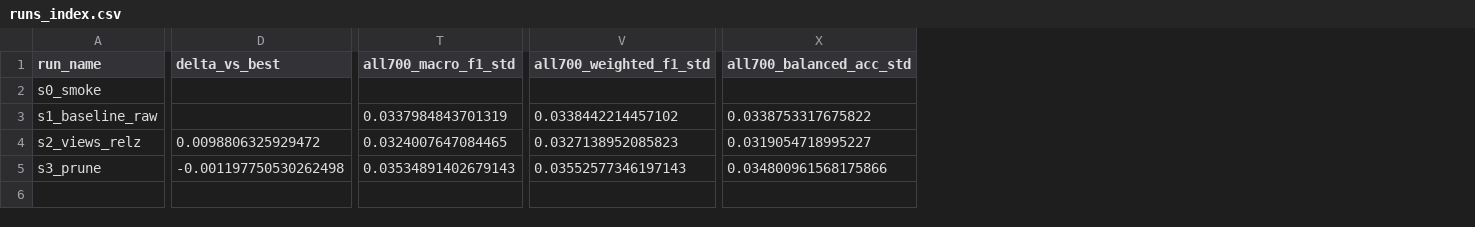
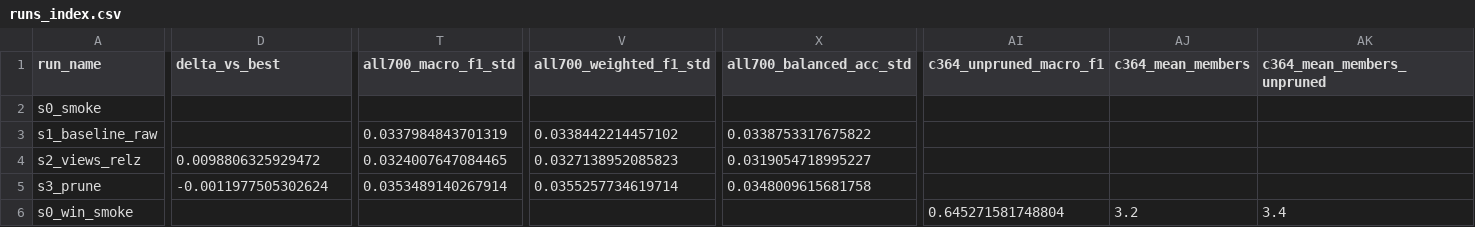
Before and after one commit to surajmeruva0786/stressID, a CSV file: research_way/reports_sota/runs_index.csv, drawn as a sheet; only a part is shown, gaps mark what is left out; rows hold the shown columns only; the diff covers the shown part only; the diff names each change by its address in the sheet, - before the commit and + after, or states it on an @@ line.

```diff
--- a/research_way/reports_sota/runs_index.csv
+++ b/research_way/reports_sota/runs_index.csv
+column AI (c364_unpruned_macro_f1), empty
+column AJ (c364_mean_members), empty
+column AK (c364_mean_members_unpruned), empty
-D5 (delta_vs_best): -0.001197750530262498
+D5 (delta_vs_best): -0.0011977505302624
-T5 (all700_macro_f1_std): 0.03534891402679143
+T5 (all700_macro_f1_std): 0.0353489140267914
-V5 (all700_weighted_f1_std): 0.03552577346197143
+V5 (all700_weighted_f1_std): 0.0355257734619714
-X5 (all700_balanced_acc_std): 0.034800961568175866
+X5 (all700_balanced_acc_std): 0.0348009615681758
+row 6: s0_win_smoke |  |  |  |  | 0.645271581748804 | 3.2 | 3.4
```
Also changed, not shown: 1 edited cell elsewhere in this file, 3 other files.
